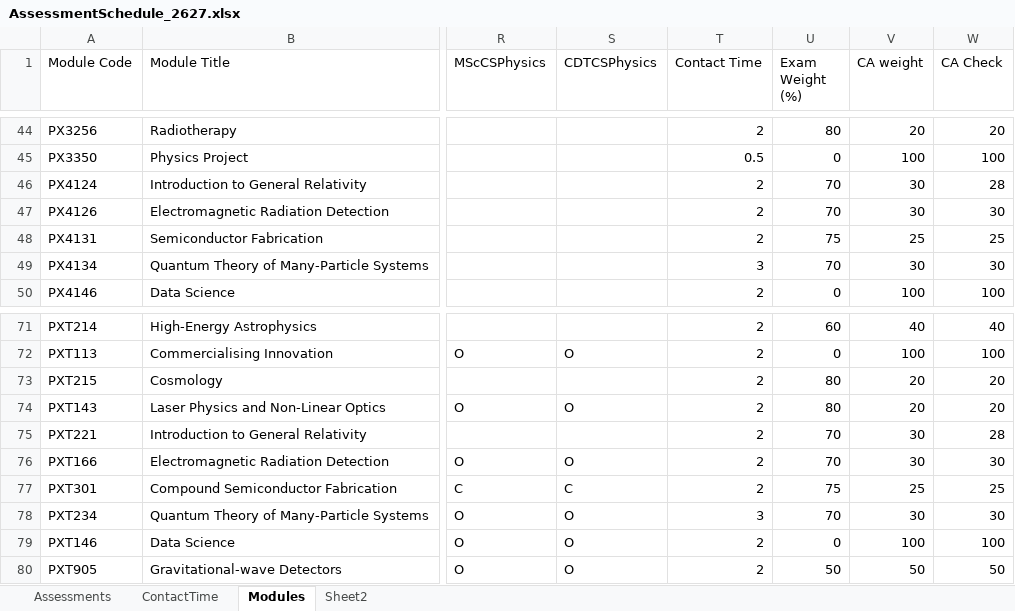
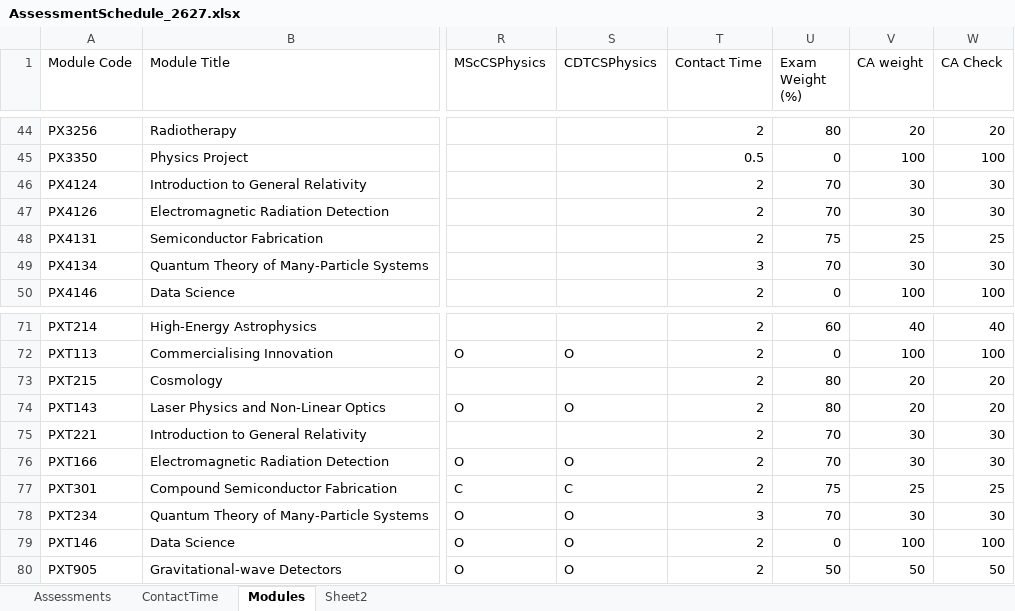
Before and after one commit to chrisnorth/workload-model, an Excel workbook: AssessmentSchedule_2627.xlsx, sheet Modules, drawn as a sheet; only a part is shown, gaps mark what is left out; values as stored, in another font and other column widths than the file's, no borders; conditional formats and table styles not drawn; the diff names each change by its address in the sheet, - before the commit and + after, or states it on an @@ line.

```diff
--- a/AssessmentSchedule_2627.xlsx (sheet Modules)
+++ b/AssessmentSchedule_2627.xlsx (sheet Modules)
-W46 (CA Check): 28
+W46 (CA Check): 30
-W75 (CA Check): 28
+W75 (CA Check): 30
```
Also changed, not shown: sheet Assessments.
